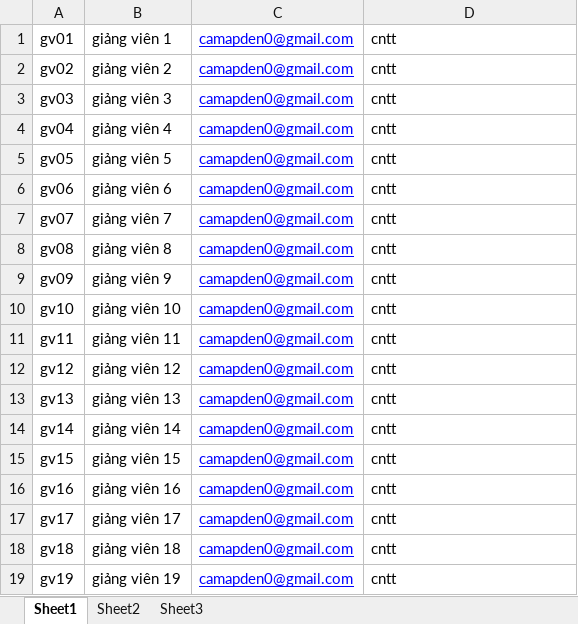
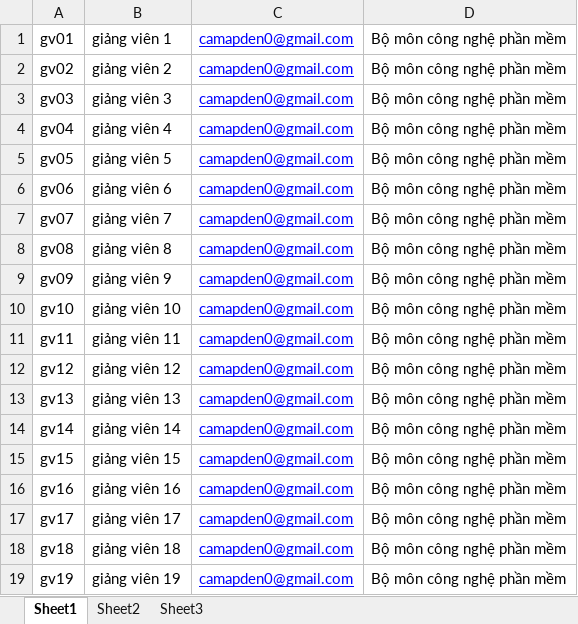
Before and after one commit to ngoctrunght19/Thesis_Mgr, an Excel workbook: public/uploads/giangvien.xlsx, sheet Sheet1, drawn as a sheet; values as stored, in another font and other column widths than the file's, no borders; the diff names each change by its address in the sheet, - before the commit and + after, or states it on an @@ line.

Commit message:
tiếp tục sửa lỗi upload giảng viên

```diff
--- a/public/uploads/giangvien.xlsx (sheet Sheet1)
+++ b/public/uploads/giangvien.xlsx (sheet Sheet1)
-D1:D19: cntt
+D1:D19: Bộ môn công nghệ phần mềm
```
Also changed, not shown: 5 other files.
